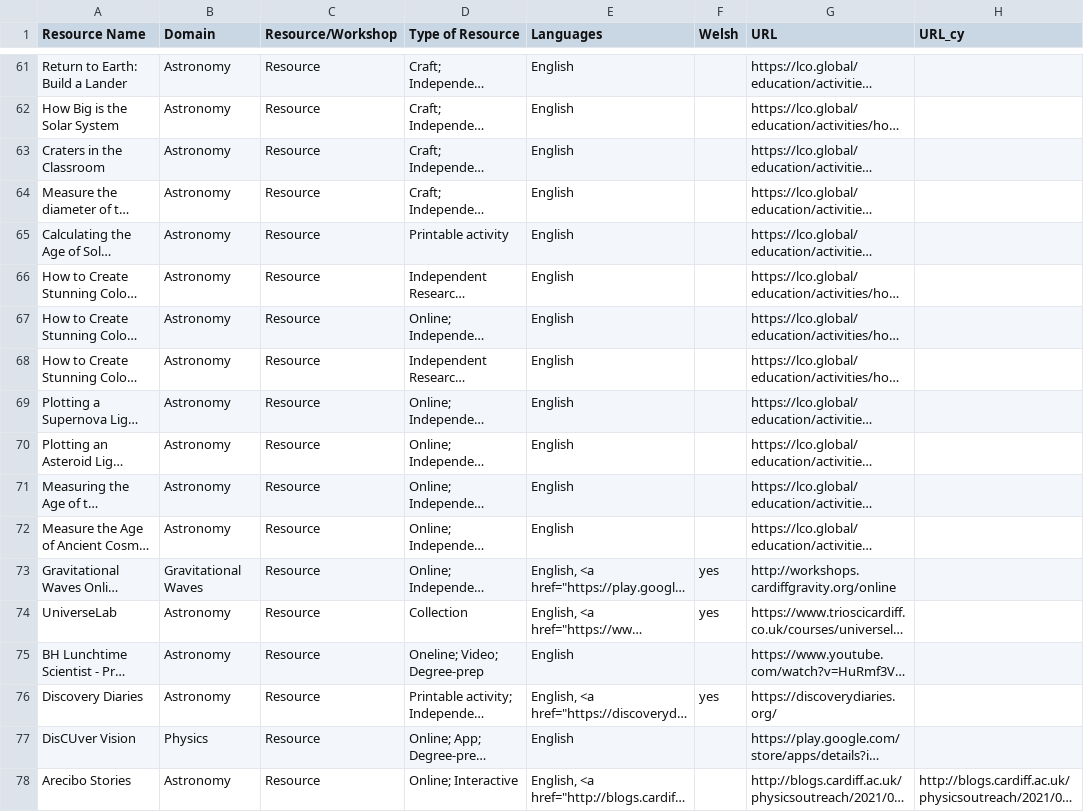
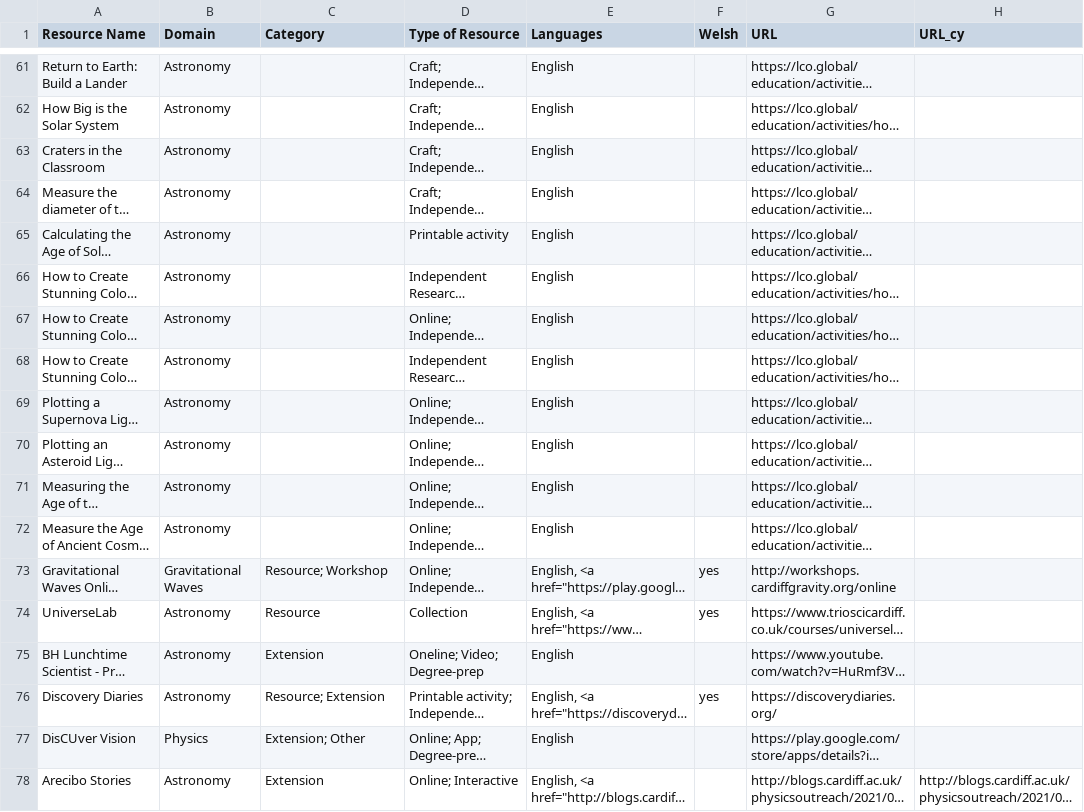
Before and after one commit to cardiffphysics/physx-resources, a CSV file: data/data.csv, drawn as a sheet; only a part is shown, gaps mark what is left out; long unchanged cells end in …; the diff covers the shown part only; the diff names each change by its address in the sheet, - before the commit and + after, or states it on an @@ line.

Commit message:
added Category filter

```diff
--- a/data/data.csv
+++ b/data/data.csv
-C1: Resource/Workshop
+C1: Category
-C61:C72 (Category): Resource
+C61:C72 (Category): (empty)
-C73 (Category): Resource
+C73 (Category): Resource; Workshop
-C75 (Category): Resource
+C75 (Category): Extension
-C76 (Category): Resource
+C76 (Category): Resource; Extension
-C77 (Category): Resource
+C77 (Category): Extension; Other
-C78 (Category): Resource
+C78 (Category): Extension
```
Also changed, not shown: 43 edited cells elsewhere in this file, 3 other files.
